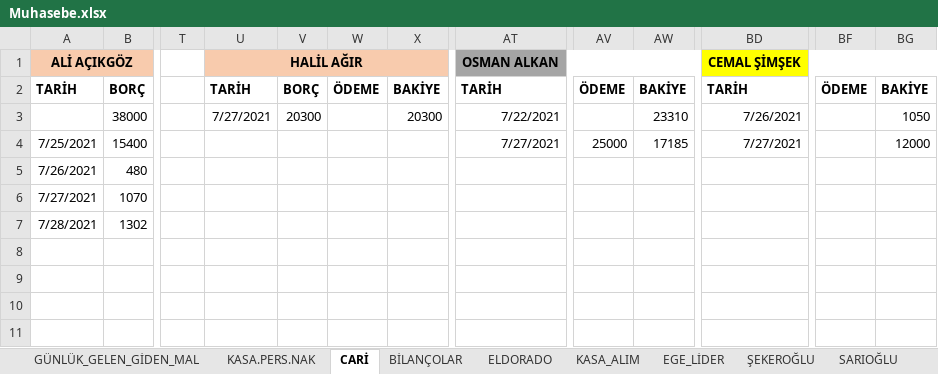
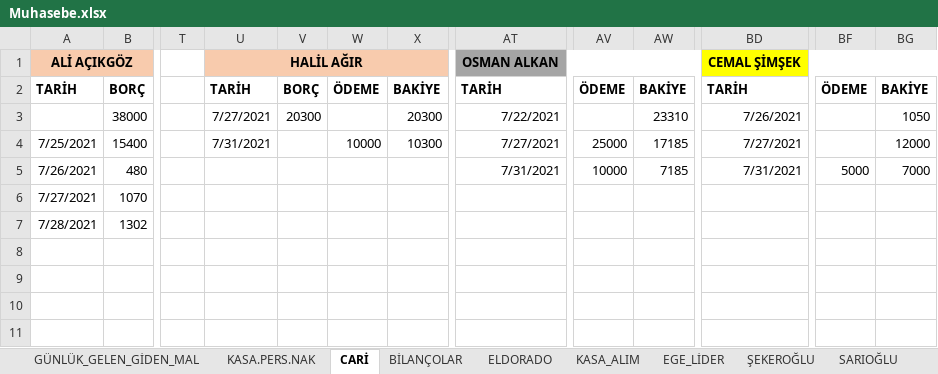
Before and after one commit to mucahideculhaci/BELEV-, an Excel workbook: Muhasebe.xlsx, sheet CARİ, drawn as a sheet; only a part is shown, gaps mark what is left out; values as stored, in another font and other column widths than the file's, no borders; the diff names each change by its address in the sheet, - before the commit and + after, or states it on an @@ line.

Commit message:
31 temmuz 3 kişiye ödeme yapıldı

```diff
--- a/Muhasebe.xlsx (sheet CARİ)
+++ b/Muhasebe.xlsx (sheet CARİ)
-U4: (empty)
+U4: 7/31/2021
-W4: (empty)
+W4: 10000
-X4: (empty)
+X4: 10300
-AT5: (empty)
+AT5: 7/31/2021
-AV5: (empty)
+AV5: 10000
-AW5: (empty)
+AW5: 7185
-BD5: (empty)
+BD5: 7/31/2021
-BF5: (empty)
+BF5: 5000
-BG5: (empty)
+BG5: 7000
```
